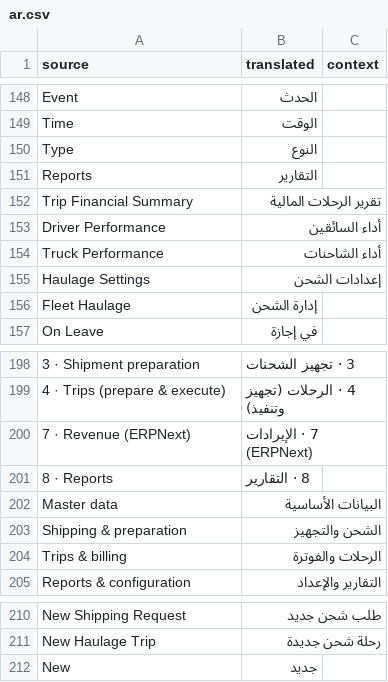
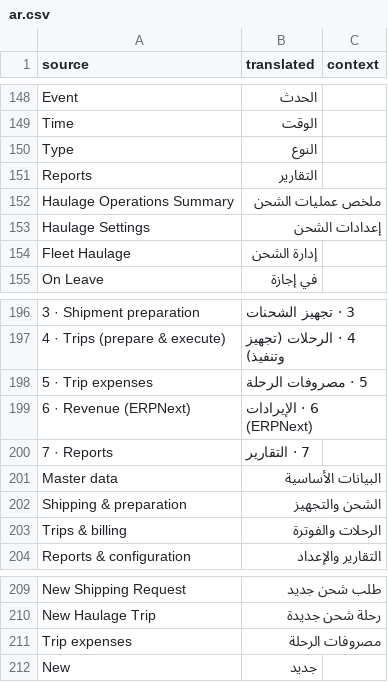
Before and after one commit to shaasie-solutions/newapp, a CSV file: haulage_mgmt/translations/ar.csv, drawn as a sheet; only a part is shown, gaps mark what is left out.

```diff
--- a/haulage_mgmt/translations/ar.csv
+++ b/haulage_mgmt/translations/ar.csv
@@ -151,5 +151,3 @@
 "Reports","التقارير",""
-"Trip Financial Summary","تقرير الرحلات المالية",""
-"Driver Performance","أداء السائقين",""
-"Truck Performance","أداء الشاحنات",""
+"Haulage Operations Summary","ملخص عمليات الشحن",""
 "Haulage Settings","إعدادات الشحن",""
@@ -199,4 +197,5 @@
 "4 · Trips (prepare & execute)","4 · الرحلات (تجهيز وتنفيذ)",""
-"7 · Revenue (ERPNext)","7 · الإيرادات (ERPNext)",""
-"8 · Reports","8 · التقارير",""
+"5 · Trip expenses","5 · مصروفات الرحلة",""
+"6 · Revenue (ERPNext)","6 · الإيرادات (ERPNext)",""
+"7 · Reports","7 · التقارير",""
 "Master data","البيانات الأساسية",""
@@ -211,2 +210,3 @@
 "New Haulage Trip","رحلة شحن جديدة",""
+"Trip expenses","مصروفات الرحلة",""
 "New","جديد",""
```
Also changed, not shown: 11 other files.
